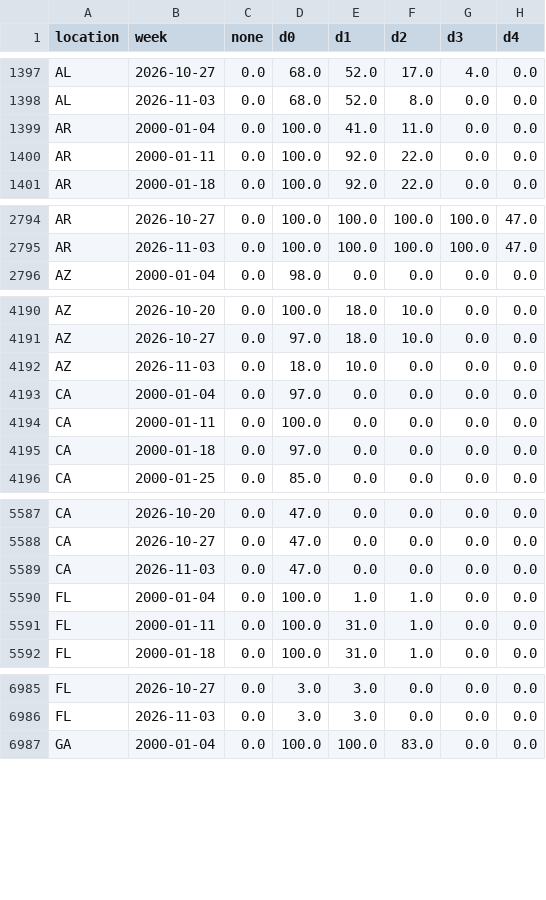
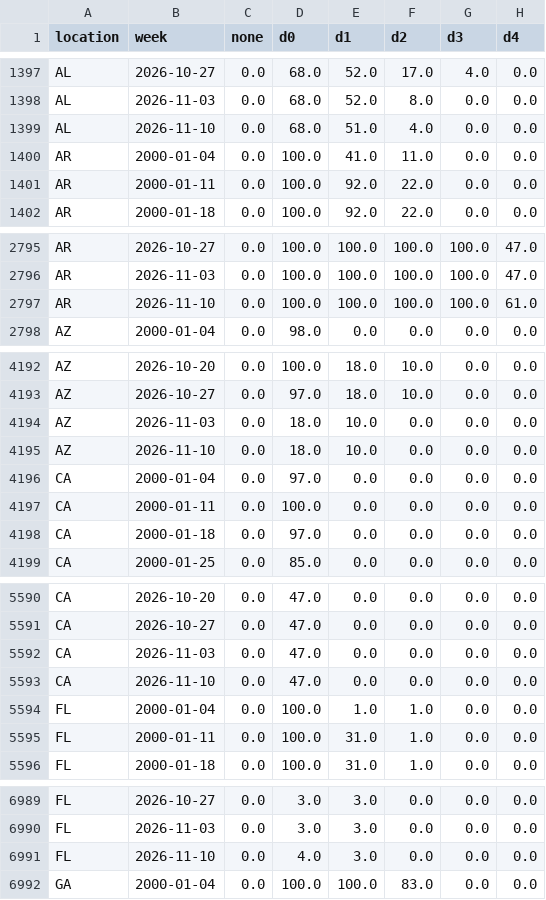
Before and after one commit to BMR-Com/cotton-crop-progress, a CSV file: data/drought/cotton_area_drought.csv, drawn as a sheet; only a part is shown, gaps mark what is left out; the diff covers the shown part only; the diff names each change by its address in the sheet, - before the commit and + after, or states it on an @@ line.

```diff
--- a/data/drought/cotton_area_drought.csv
+++ b/data/drought/cotton_area_drought.csv
+row 1399: AL | 2026-11-10 | 0.0 | 68.0 | 51.0 | 4.0 | 0.0 | 0.0
+row 2797: AR | 2026-11-10 | 0.0 | 100.0 | 100.0 | 100.0 | 100.0 | 61.0
+row 4195: AZ | 2026-11-10 | 0.0 | 18.0 | 10.0 | 0.0 | 0.0 | 0.0
+row 5593: CA | 2026-11-10 | 0.0 | 47.0 | 0.0 | 0.0 | 0.0 | 0.0
+row 6991: FL | 2026-11-10 | 0.0 | 4.0 | 3.0 | 0.0 | 0.0 | 0.0
```
Also changed, not shown: 13 added rows elsewhere in this file, data/awp/awp.csv, 1 other file.
